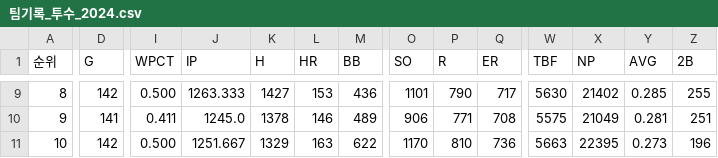
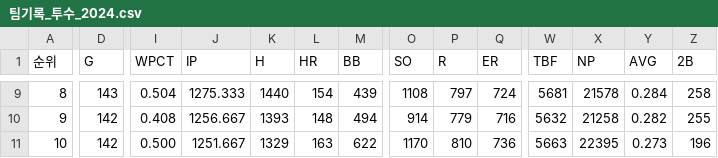
Before and after one commit to syeon8344/betnet_python, a CSV file: src/crawl_csv/pitcher/팀기록_투수_2024.csv, drawn as a sheet; only a part is shown, gaps mark what is left out; the diff covers the shown part only; the diff names each change by its address in the sheet, - before the commit and + after, or states it on an @@ line.

```diff
--- a/src/crawl_csv/pitcher/팀기록_투수_2024.csv
+++ b/src/crawl_csv/pitcher/팀기록_투수_2024.csv
-D9 (G): 142
+D9 (G): 143
-I9 (WPCT): 0.500
+I9 (WPCT): 0.504
-J9 (IP): 1263.333
+J9 (IP): 1275.333
-K9 (H): 1427
+K9 (H): 1440
-L9 (HR): 153
+L9 (HR): 154
-M9 (BB): 436
+M9 (BB): 439
-O9 (SO): 1101
+O9 (SO): 1108
-P9 (R): 790
+P9 (R): 797
-Q9 (ER): 717
+Q9 (ER): 724
-W9 (TBF): 5630
+W9 (TBF): 5681
-X9 (NP): 21402
+X9 (NP): 21578
-Y9 (AVG): 0.285
+Y9 (AVG): 0.284
-Z9 (2B): 255
+Z9 (2B): 258
-D10 (G): 141
+D10 (G): 142
-I10 (WPCT): 0.411
+I10 (WPCT): 0.408
-J10 (IP): 1245.0
+J10 (IP): 1256.667
-K10 (H): 1378
+K10 (H): 1393
-L10 (HR): 146
+L10 (HR): 148
-M10 (BB): 489
+M10 (BB): 494
-O10 (SO): 906
+O10 (SO): 914
-P10 (R): 771
+P10 (R): 779
-Q10 (ER): 708
+Q10 (ER): 716
-W10 (TBF): 5575
+W10 (TBF): 5632
-X10 (NP): 21049
+X10 (NP): 21258
-Y10 (AVG): 0.281
+Y10 (AVG): 0.282
-Z10 (2B): 251
+Z10 (2B): 255
```
Also changed, not shown: 115 edited cells elsewhere in this file, src/crawl_csv/hitter/팀기록_타자_2024.csv, src/crawl_csv/kbreport/kbreport_2024.csv, 8 other files.
